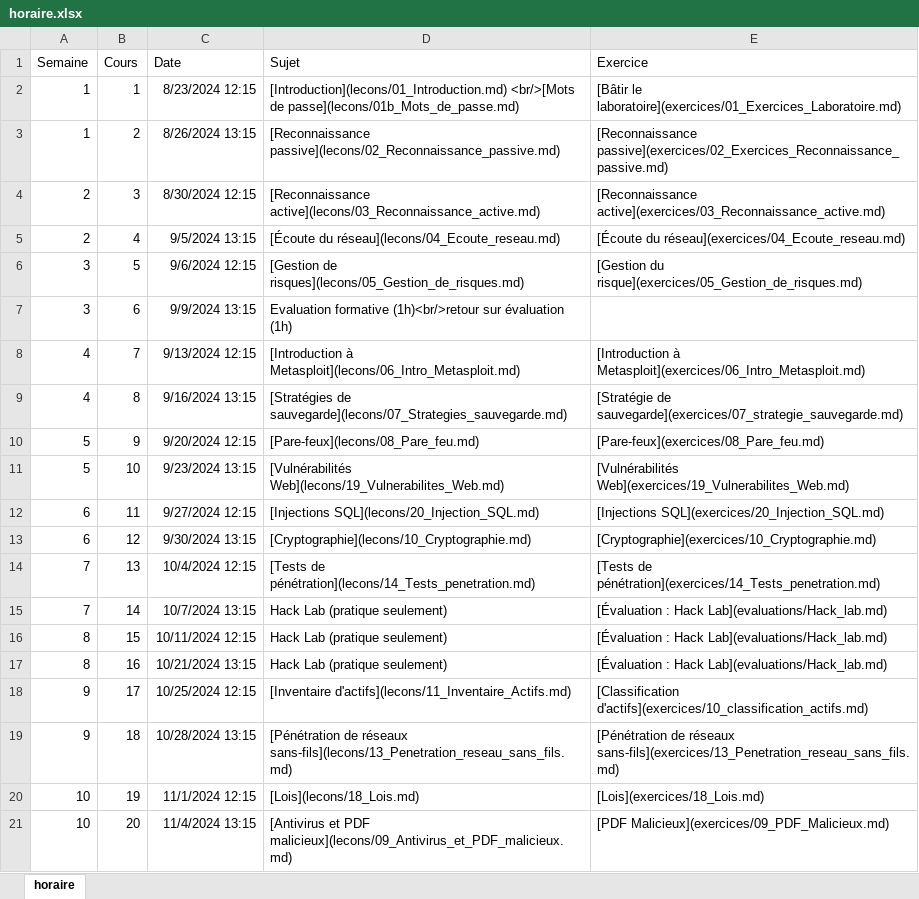
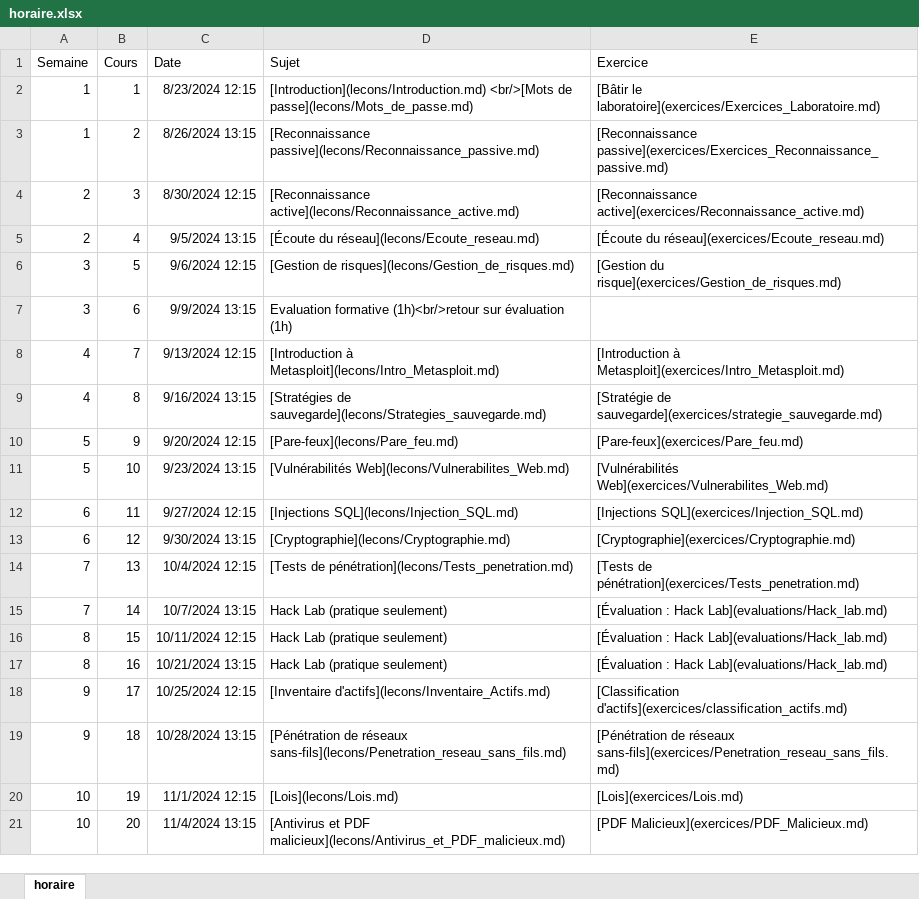
Before and after one commit to cegepvictoetienne/piratage, an Excel workbook: template/horaire.xlsx, sheet horaire, drawn as a sheet; only a part is shown; values as stored, in another font and other column widths than the file's, no borders; the diff covers the shown part only; the diff names each change by its address in the sheet, - before the commit and + after, or states it on an @@ line.

```diff
--- a/template/horaire.xlsx (sheet horaire)
+++ b/template/horaire.xlsx (sheet horaire)
-D2 (Sujet): [Introduction](lecons/01_Introduction.md) <br/>[Mots de passe](lecons/01b_Mots_de_passe.md)
+D2 (Sujet): [Introduction](lecons/Introduction.md) <br/>[Mots de passe](lecons/Mots_de_passe.md)
-E2 (Exercice): [Bâtir le laboratoire](exercices/01_Exercices_Laboratoire.md)
+E2 (Exercice): [Bâtir le laboratoire](exercices/Exercices_Laboratoire.md)
-D3 (Sujet): [Reconnaissance passive](lecons/02_Reconnaissance_passive.md)
+D3 (Sujet): [Reconnaissance passive](lecons/Reconnaissance_passive.md)
-E3 (Exercice): [Reconnaissance passive](exercices/02_Exercices_Reconnaissance_passive.md)
+E3 (Exercice): [Reconnaissance passive](exercices/Exercices_Reconnaissance_passive.md)
-D4 (Sujet): [Reconnaissance active](lecons/03_Reconnaissance_active.md)
+D4 (Sujet): [Reconnaissance active](lecons/Reconnaissance_active.md)
-E4 (Exercice): [Reconnaissance active](exercices/03_Reconnaissance_active.md)
+E4 (Exercice): [Reconnaissance active](exercices/Reconnaissance_active.md)
-D5 (Sujet): [Écoute du réseau](lecons/04_Ecoute_reseau.md)
+D5 (Sujet): [Écoute du réseau](lecons/Ecoute_reseau.md)
-E5 (Exercice): [Écoute du réseau](exercices/04_Ecoute_reseau.md)
+E5 (Exercice): [Écoute du réseau](exercices/Ecoute_reseau.md)
-D6 (Sujet): [Gestion de risques](lecons/05_Gestion_de_risques.md)
+D6 (Sujet): [Gestion de risques](lecons/Gestion_de_risques.md)
-E6 (Exercice): [Gestion du risque](exercices/05_Gestion_de_risques.md)
+E6 (Exercice): [Gestion du risque](exercices/Gestion_de_risques.md)
-D8 (Sujet): [Introduction à Metasploit](lecons/06_Intro_Metasploit.md)
+D8 (Sujet): [Introduction à Metasploit](lecons/Intro_Metasploit.md)
-E8 (Exercice): [Introduction à Metasploit](exercices/06_Intro_Metasploit.md)
+E8 (Exercice): [Introduction à Metasploit](exercices/Intro_Metasploit.md)
-D9 (Sujet): [Stratégies de sauvegarde](lecons/07_Strategies_sauvegarde.md)
+D9 (Sujet): [Stratégies de sauvegarde](lecons/Strategies_sauvegarde.md)
-E9 (Exercice): [Stratégie de sauvegarde](exercices/07_strategie_sauvegarde.md)
+E9 (Exercice): [Stratégie de sauvegarde](exercices/strategie_sauvegarde.md)
-D10 (Sujet): [Pare-feux](lecons/08_Pare_feu.md)
+D10 (Sujet): [Pare-feux](lecons/Pare_feu.md)
-E10 (Exercice): [Pare-feux](exercices/08_Pare_feu.md)
+E10 (Exercice): [Pare-feux](exercices/Pare_feu.md)
-D11 (Sujet): [Vulnérabilités Web](lecons/19_Vulnerabilites_Web.md)
+D11 (Sujet): [Vulnérabilités Web](lecons/Vulnerabilites_Web.md)
-E11 (Exercice): [Vulnérabilités Web](exercices/19_Vulnerabilites_Web.md)
+E11 (Exercice): [Vulnérabilités Web](exercices/Vulnerabilites_Web.md)
-D12 (Sujet): [Injections SQL](lecons/20_Injection_SQL.md)
+D12 (Sujet): [Injections SQL](lecons/Injection_SQL.md)
-E12 (Exercice): [Injections SQL](exercices/20_Injection_SQL.md)
+E12 (Exercice): [Injections SQL](exercices/Injection_SQL.md)
-D13 (Sujet): [Cryptographie](lecons/10_Cryptographie.md)
+D13 (Sujet): [Cryptographie](lecons/Cryptographie.md)
-E13 (Exercice): [Cryptographie](exercices/10_Cryptographie.md)
+E13 (Exercice): [Cryptographie](exercices/Cryptographie.md)
-D14 (Sujet): [Tests de pénétration](lecons/14_Tests_penetration.md)
+D14 (Sujet): [Tests de pénétration](lecons/Tests_penetration.md)
-E14 (Exercice): [Tests de pénétration](exercices/14_Tests_penetration.md)
+E14 (Exercice): [Tests de pénétration](exercices/Tests_penetration.md)
-D18 (Sujet): [Inventaire d'actifs](lecons/11_Inventaire_Actifs.md)
+D18 (Sujet): [Inventaire d'actifs](lecons/Inventaire_Actifs.md)
-E18 (Exercice): [Classification d'actifs](exercices/10_classification_actifs.md)
+E18 (Exercice): [Classification d'actifs](exercices/classification_actifs.md)
-D19 (Sujet): …de réseaux sans-fils](lecons/13_Penetration_reseau_sans_fils.md)
+D19 (Sujet): …de réseaux sans-fils](lecons/Penetration_reseau_sans_fils.md)
-E19 (Exercice): …de réseaux sans-fils](exercices/13_Penetration_reseau_sans_fils.md)
+E19 (Exercice): …de réseaux sans-fils](exercices/Penetration_reseau_sans_fils.md)
-D20 (Sujet): [Lois](lecons/18_Lois.md)
+D20 (Sujet): [Lois](lecons/Lois.md)
-E20 (Exercice): [Lois](exercices/18_Lois.md)
+E20 (Exercice): [Lois](exercices/Lois.md)
-D21 (Sujet): …et PDF malicieux](lecons/09_Antivirus_et_PDF_malicieux.md)
+D21 (Sujet): …et PDF malicieux](lecons/Antivirus_et_PDF_malicieux.md)
-E21 (Exercice): [PDF Malicieux](exercices/09_PDF_Malicieux.md)
+E21 (Exercice): [PDF Malicieux](exercices/PDF_Malicieux.md)
```
Also changed, not shown: 10 edited cells elsewhere in this sheet, 49 other files.
